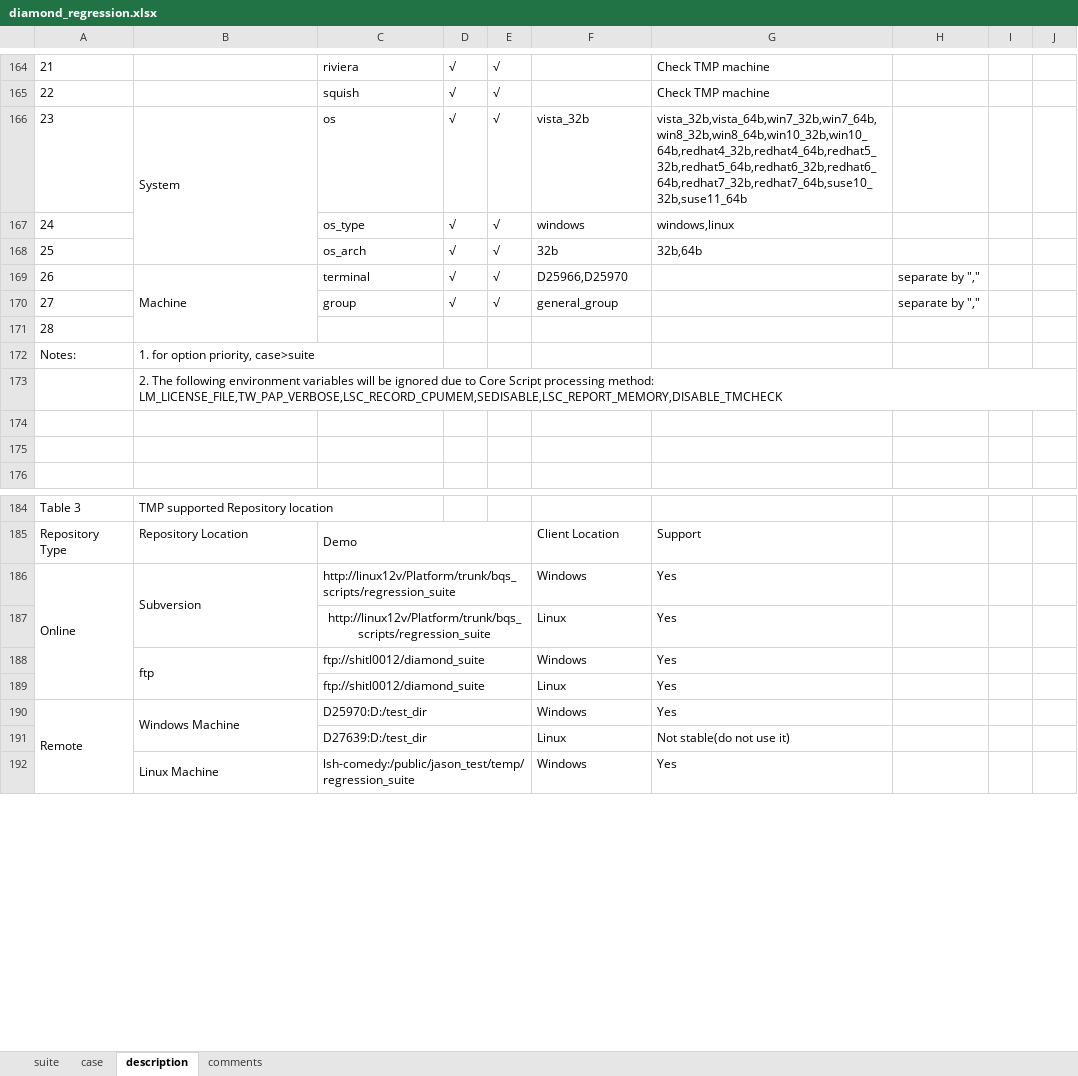
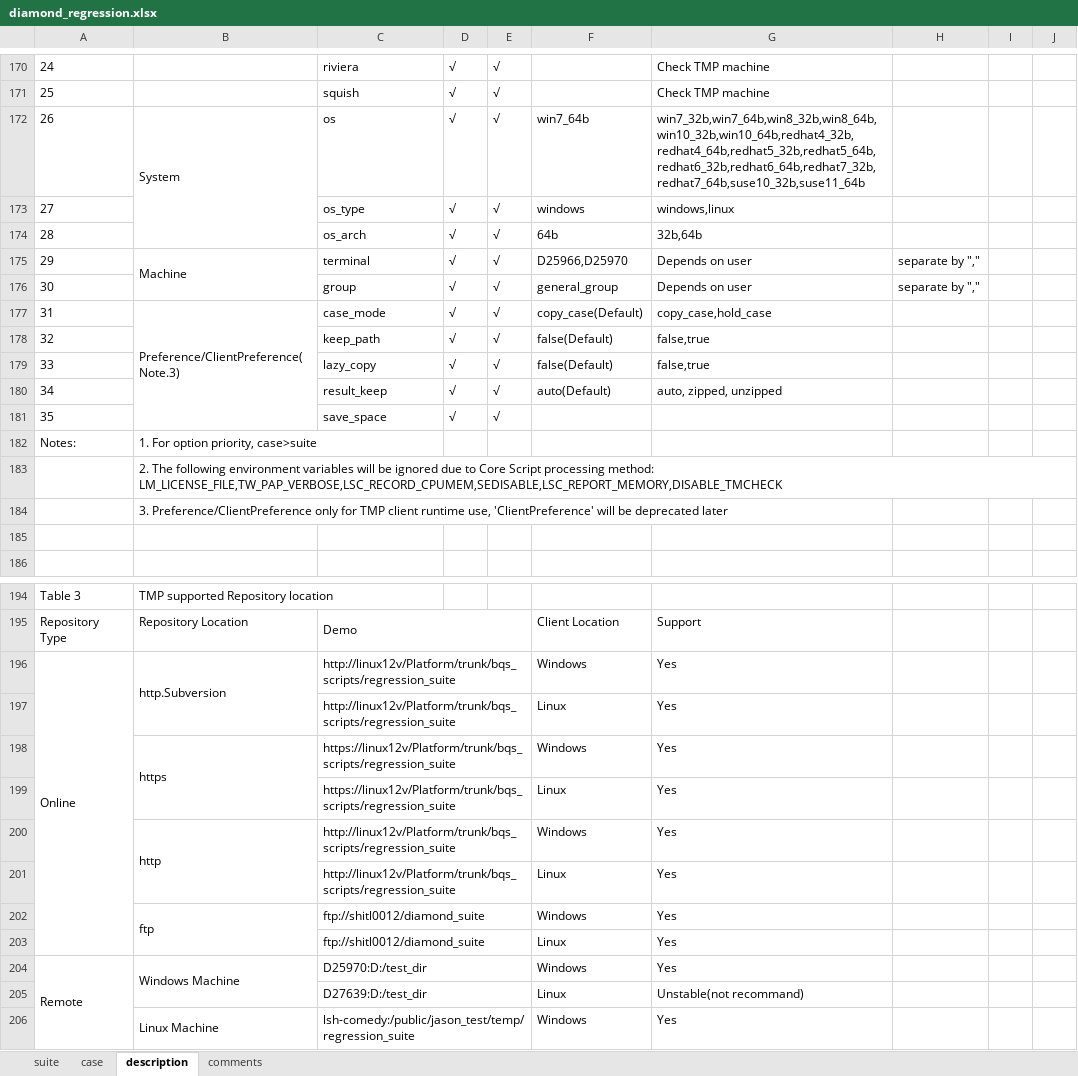
Before and after one commit to wanghengquan/repository, an Excel workbook: tmp_client/doc/TMP_example/diamond_regression.xlsx, sheet description, drawn as a sheet; only a part is shown, gaps mark what is left out; values as stored, in another font and other column widths than the file's, no borders; charts and pictures not drawn; removed rows and columns are numbered as before the commit, all else as after; the diff covers the shown part only; the diff names each change by its address in the sheet, - before the commit and + after, or states it on an @@ line.

Commit message:
i281--diamond_regression.xlsx update

```diff
--- a/tmp_client/doc/TMP_example/diamond_regression.xlsx (sheet description)
+++ b/tmp_client/doc/TMP_example/diamond_regression.xlsx (sheet description)
@@ column A renumbered between rows 125 and 177 @@
-F172: vista_32b
+F172: win7_64b
-G172: vista_32b,vista_64b,win7_32b,win7_64b,win8_32b,win8_64b,win10_32b,win10_64b,redhat4_32b,redhat4_64b,redhat5_32b,redhat5_64b,redhat6_32b,redhat6_64b,redhat7_32b,redhat7_64b,suse10_32b,suse11_64b
+G172: win7_32b,win7_64b,win8_32b,win8_64b,win10_32b,win10_64b,redhat4_32b,redhat4_64b,redhat5_32b,redhat5_64b,redhat6_32b,redhat6_64b,redhat7_32b,redhat7_64b,suse10_32b,suse11_64b
-F174: 32b
+F174: 64b
-B169:B171 merged
+B175:B176 merged
-G175:G176: (empty)
+G175:G176: Depends on user
-B177: (empty)
+B177: Preference/ClientPreference(Note.3)
+B177:B181 merged
-C177: (empty)
+C177: case_mode
-D177: (empty)
+D177: √
-E177: (empty)
+E177: √
-F177: (empty)
+F177: copy_case(Default)
-G177: (empty)
+G177: copy_case,hold_case
+row 178: 32 |  | keep_path | √ | √ | false(Default) | false,true
+row 179: 33 |  | lazy_copy | √ | √ | false(Default) | false,true
@@ row 153 moved to row 180: 34 @@
+row 181: 35 |  | save_space | √ | √
-B182: 1. for option priority, case>suite
+B182: 1. For option priority, case>suite
-B184: (empty)
+B184: 3. Preference/ClientPreference only for TMP client runtime use, 'ClientPreference' will be deprecated later
-B196: Subversion
+B196: http.Subversion
-B186:B187 merged
+B196:B197 merged
+row 197:  |  | http://linux12v/Platform/trunk/bqs_scripts/regression_suite |  |  | Linux | Yes
+row 198:  | https | https://linux12v/Platform/trunk/bqs_scripts/regression_suite |  |  | Windows | Yes
+row 199:  |  | https://linux12v/Platform/trunk/bqs_scripts/regression_suite |  |  | Linux | Yes
+row 200:  | http | http://linux12v/Platform/trunk/bqs_scripts/regression_suite |  |  | Windows | Yes
-C201 alignment: center
+C201 alignment: left
-G205: Not stable(do not use it)
+G205: Unstable(not recommand)
```
Also changed, not shown: 8 added rows, 6 edited cells and merged cells elsewhere in this sheet, charts or pictures, 7 other files.
